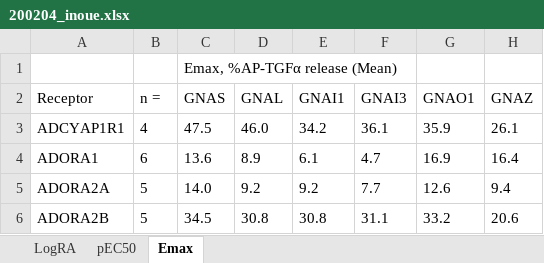
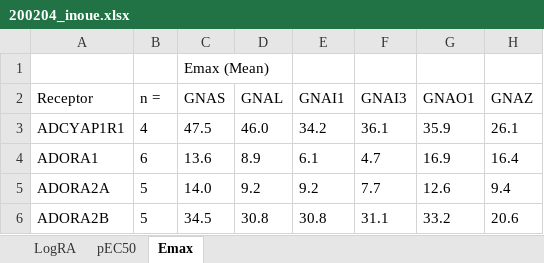
Before and after one commit to protwis/gpcrdb_data, an Excel workbook: g_protein_data/200204_inoue.xlsx, sheet Emax, drawn as a sheet; only a part is shown; values as stored, in another font and other column widths than the file's, no borders; the diff names each change by its address in the sheet, - before the commit and + after, or states it on an @@ line.

Commit message:
UPDATE: New data files to import Bouvier data. The main paper in collaboration with Bouvier lab. is out so the data can be pushed to the data repository.  https://doi.org/10.1101/2020.04.20.052027

```diff
--- a/g_protein_data/200204_inoue.xlsx (sheet Emax)
+++ b/g_protein_data/200204_inoue.xlsx (sheet Emax)
-C1: Emax, %AP-TGFα release (Mean)
+C1: Emax (Mean)
```
Also changed, not shown: sheet LogRA, 2 other files.
